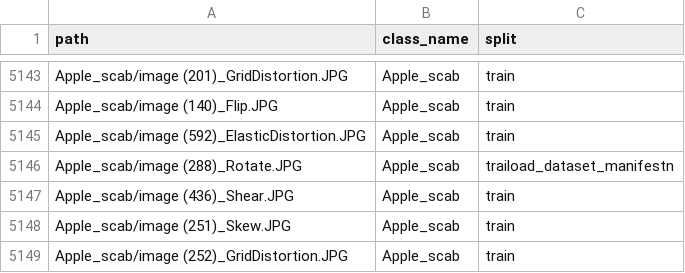
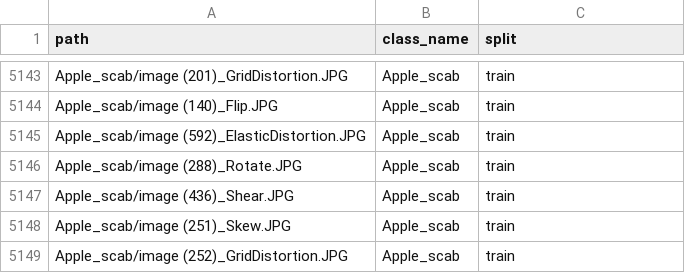
Before and after one commit to marsha-t/leaffliction, a CSV file: manifests/Apple/dataset.csv, drawn as a sheet; only a part is shown, gaps mark what is left out; the diff covers the shown part only.

```diff
--- a/manifests/Apple/dataset.csv
+++ b/manifests/Apple/dataset.csv
@@ -5145,3 +5145,3 @@ Apple_scab/image (140)_Flip.JPG,Apple_scab,train
 Apple_scab/image (592)_ElasticDistortion.JPG,Apple_scab,train
-Apple_scab/image (288)_Rotate.JPG,Apple_scab,traiload_dataset_manifestn
+Apple_scab/image (288)_Rotate.JPG,Apple_scab,train
 Apple_scab/image (436)_Shear.JPG,Apple_scab,train
```
Also changed, not shown: 5 edited cells elsewhere in this file, 2 other files.
